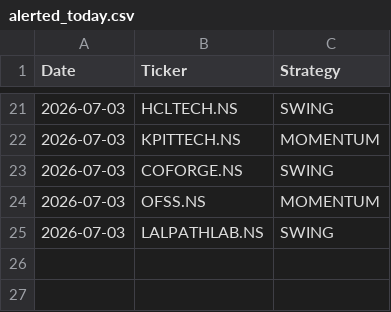
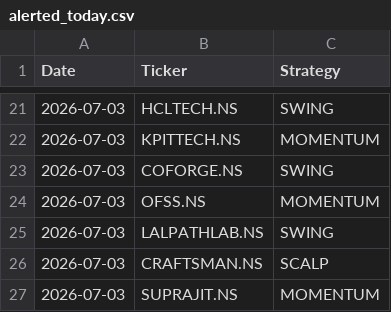
Before and after one commit to johnkasc-lab/MarketStock, a CSV file: alerted_today.csv, drawn as a sheet; only a part is shown, gaps mark what is left out; the diff names each change by its address in the sheet, - before the commit and + after, or states it on an @@ line.

```diff
--- a/alerted_today.csv
+++ b/alerted_today.csv
+row 26: 2026-07-03 | CRAFTSMAN.NS | SCALP
+row 27: 2026-07-03 | SUPRAJIT.NS | MOMENTUM
```
Also changed, not shown: intraday_trades.csv.
